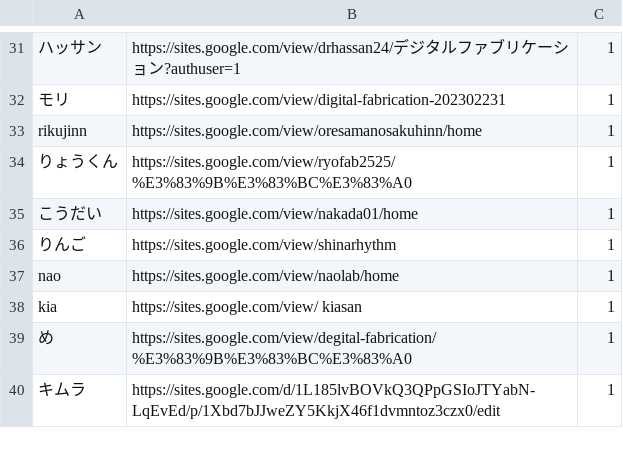
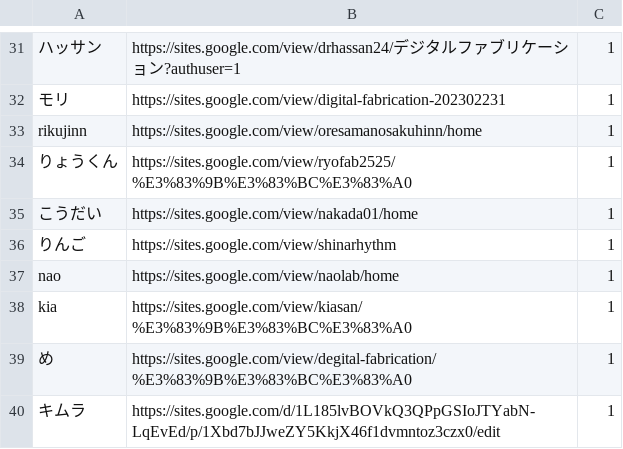
Before and after one commit to kuxbp/xbp, a CSV file: xbp2024/digital_fabrication/link/studentlink.csv, drawn as a sheet; only a part is shown, gaps mark what is left out.

Commit message:
stlink

```diff
--- a/xbp2024/digital_fabrication/link/studentlink.csv
+++ b/xbp2024/digital_fabrication/link/studentlink.csv
@@ -37,3 +37,3 @@ rikujinn,https://sites.google.com/view/oresamanosakuhinn/home,1
 nao,https://sites.google.com/view/naolab/home,1
-kia,https://sites.google.com/view/ kiasan,1
+kia,https://sites.google.com/view/kiasan/%E3%83%9B%E3%83%BC%E3%83%A0,1
 め,https://sites.google.com/view/degital-fabrication/%E3%83%9B%E3%83%BC%E3%83%A0,1
```
